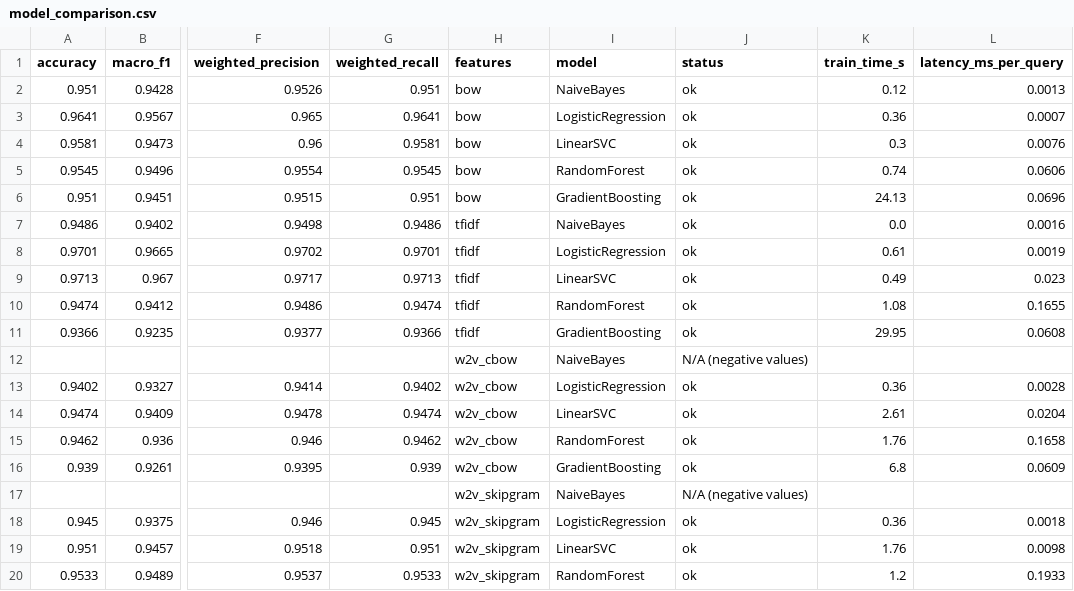
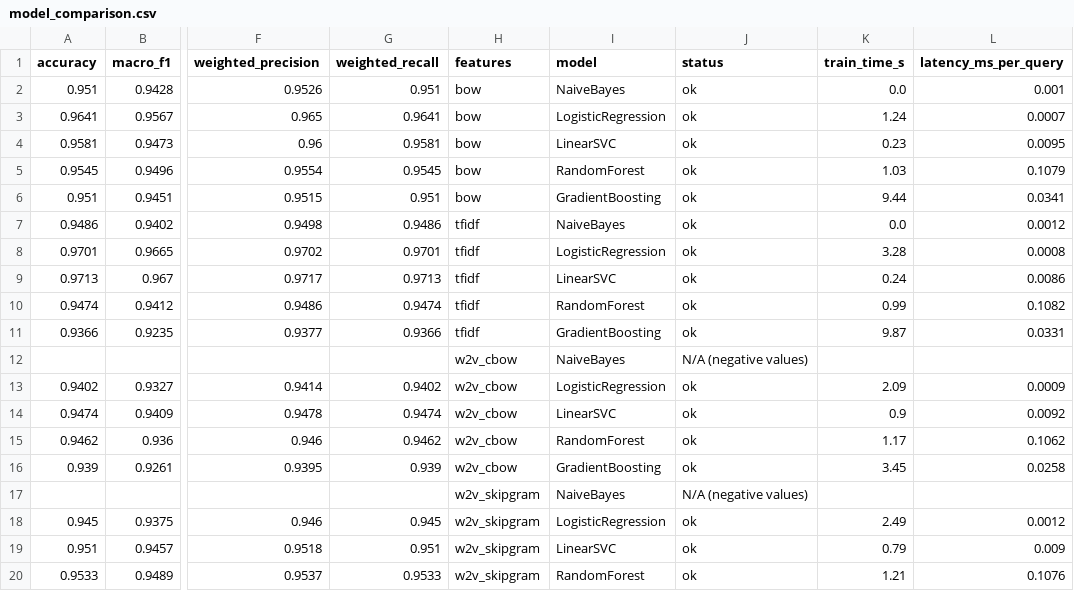
Before and after one commit to prudhvikrishn/nlp, a CSV file: artifacts/figures/model_comparison.csv, drawn as a sheet; only a part is shown, gaps mark what is left out; the diff covers the shown part only; the diff names each change by its address in the sheet, - before the commit and + after, or states it on an @@ line.

```diff
--- a/artifacts/figures/model_comparison.csv
+++ b/artifacts/figures/model_comparison.csv
-K2 (train_time_s): 0.12
+K2 (train_time_s): 0.0
-L2 (latency_ms_per_query): 0.0013
+L2 (latency_ms_per_query): 0.001
-K3 (train_time_s): 0.36
+K3 (train_time_s): 1.24
-K4 (train_time_s): 0.3
+K4 (train_time_s): 0.23
-L4 (latency_ms_per_query): 0.0076
+L4 (latency_ms_per_query): 0.0095
-K5 (train_time_s): 0.74
+K5 (train_time_s): 1.03
-L5 (latency_ms_per_query): 0.0606
+L5 (latency_ms_per_query): 0.1079
-K6 (train_time_s): 24.13
+K6 (train_time_s): 9.44
-L6 (latency_ms_per_query): 0.0696
+L6 (latency_ms_per_query): 0.0341
-L7 (latency_ms_per_query): 0.0016
+L7 (latency_ms_per_query): 0.0012
-K8 (train_time_s): 0.61
+K8 (train_time_s): 3.28
-L8 (latency_ms_per_query): 0.0019
+L8 (latency_ms_per_query): 0.0008
-K9 (train_time_s): 0.49
+K9 (train_time_s): 0.24
-L9 (latency_ms_per_query): 0.023
+L9 (latency_ms_per_query): 0.0086
-K10 (train_time_s): 1.08
+K10 (train_time_s): 0.99
-L10 (latency_ms_per_query): 0.1655
+L10 (latency_ms_per_query): 0.1082
-K11 (train_time_s): 29.95
+K11 (train_time_s): 9.87
-L11 (latency_ms_per_query): 0.0608
+L11 (latency_ms_per_query): 0.0331
-K13 (train_time_s): 0.36
+K13 (train_time_s): 2.09
-L13 (latency_ms_per_query): 0.0028
+L13 (latency_ms_per_query): 0.0009
-K14 (train_time_s): 2.61
+K14 (train_time_s): 0.9
-L14 (latency_ms_per_query): 0.0204
+L14 (latency_ms_per_query): 0.0092
-K15 (train_time_s): 1.76
+K15 (train_time_s): 1.17
-L15 (latency_ms_per_query): 0.1658
+L15 (latency_ms_per_query): 0.1062
-K16 (train_time_s): 6.8
+K16 (train_time_s): 3.45
-L16 (latency_ms_per_query): 0.0609
+L16 (latency_ms_per_query): 0.0258
-K18 (train_time_s): 0.36
+K18 (train_time_s): 2.49
-L18 (latency_ms_per_query): 0.0018
+L18 (latency_ms_per_query): 0.0012
-K19 (train_time_s): 1.76
+K19 (train_time_s): 0.79
-L19 (latency_ms_per_query): 0.0098
+L19 (latency_ms_per_query): 0.009
-K20 (train_time_s): 1.2
+K20 (train_time_s): 1.21
-L20 (latency_ms_per_query): 0.1933
+L20 (latency_ms_per_query): 0.1076
```
Also changed, not shown: 5 added rows and 10 edited cells elsewhere in this file, artifacts/figures/behavioral_suite_results.csv, artifacts/figures/confusion_pairs.csv, 17 other files.
